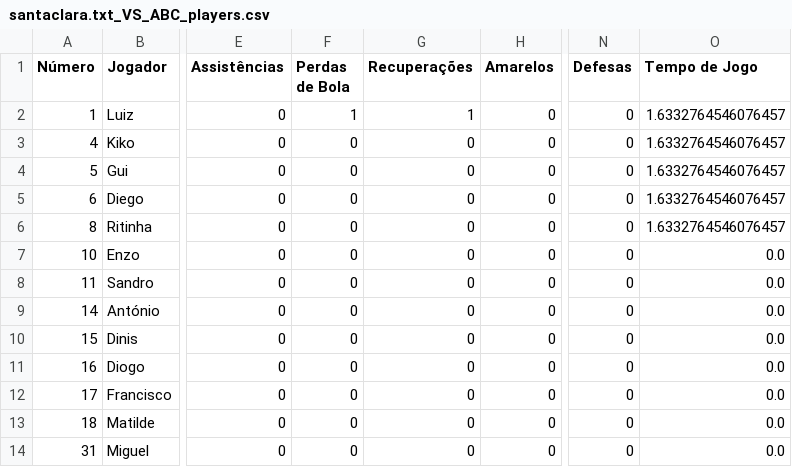
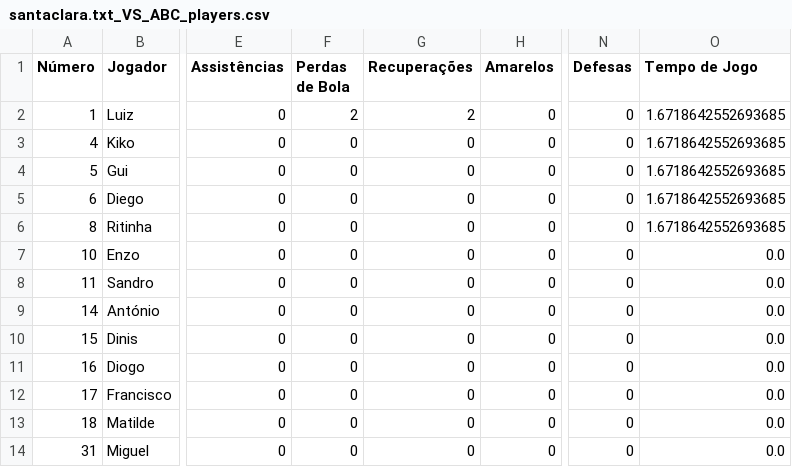
Before and after one commit to dianol3/stats, a CSV file: santaclara.txt/santaclara.txt_VS_ABC_players.csv, drawn as a sheet; only a part is shown, gaps mark what is left out; the diff names each change by its address in the sheet, - before the commit and + after, or states it on an @@ line.

Commit message:
Update players table santaclara.txt_VS_ABC

```diff
--- a/santaclara.txt/santaclara.txt_VS_ABC_players.csv
+++ b/santaclara.txt/santaclara.txt_VS_ABC_players.csv
-F2 (Perdas de Bola): 1
+F2 (Perdas de Bola): 2
-G2 (Recuperações): 1
+G2 (Recuperações): 2
-O2:O6 (Tempo de Jogo): 1.6332764546076457
+O2:O6 (Tempo de Jogo): 1.6718642552693685
```
